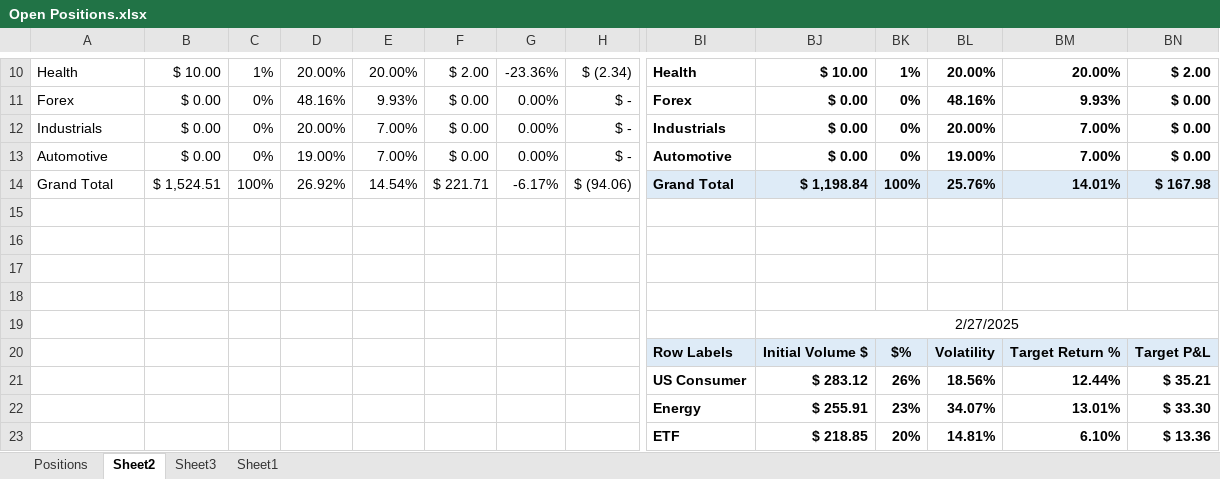
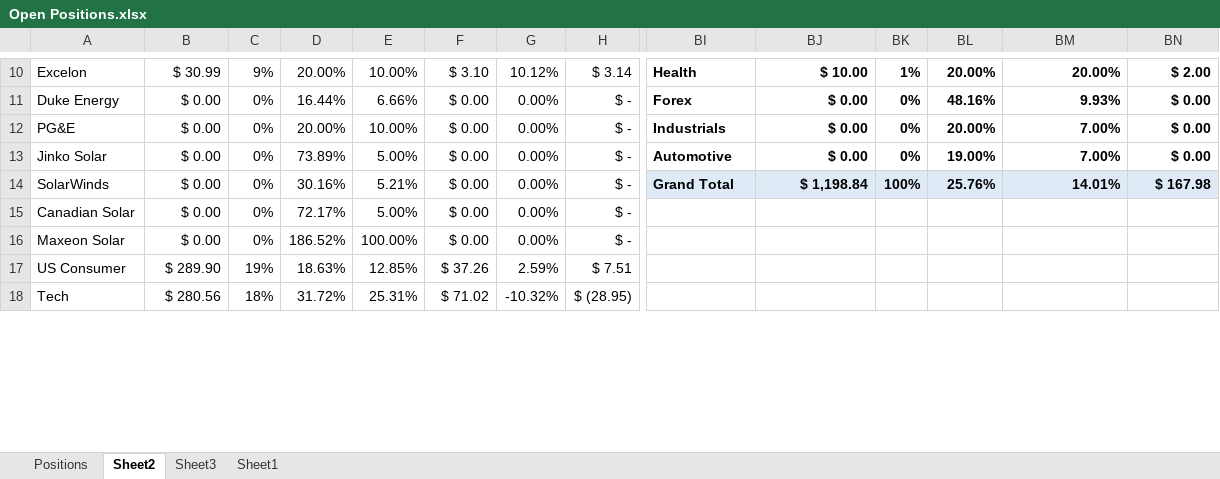
Before and after one commit to SRodWal/StockSillines, an Excel workbook: Open Positions.xlsx, sheet Sheet2, drawn as a sheet; only a part is shown, gaps mark what is left out; values as stored, in another font and other column widths than the file's, no borders; conditional formats not drawn; removed rows and columns are numbered as before the commit, all else as after; rows hold the shown columns only; the diff covers the shown part only; the diff names each change by its address in the sheet, - before the commit and + after, or states it on an @@ line.

```diff
--- a/Open Positions.xlsx (sheet Sheet2)
+++ b/Open Positions.xlsx (sheet Sheet2)
-A10: Health
+A10: Excelon
-B10: $ 10.00
+B10: $ 30.99
-C10: 1%
+C10: 9%
-E10: 20.00%
+E10: 10.00%
-F10: $ 2.00
+F10: $ 3.10
-G10: -23.36%
+G10: 10.12%
-H10: $ (2.34)
+H10: $ 3.14
-A11: Forex
+A11: Duke Energy
-D11: 48.16%
+D11: 16.44%
-E11: 9.93%
+E11: 6.66%
-A12: Industrials
+A12: PG&E
-E12: 7.00%
+E12: 10.00%
-A13: Automotive
+A13: Jinko Solar
-D13: 19.00%
+D13: 73.89%
-E13: 7.00%
+E13: 5.00%
-A14: Grand Total
+A14: SolarWinds
-B14: $ 1,524.51
+B14: $ 0.00
-C14: 100%
+C14: 0%
-D14: 26.92%
+D14: 30.16%
-E14: 14.54%
+E14: 5.21%
-F14: $ 221.71
+F14: $ 0.00
-G14: -6.17%
+G14: 0.00%
-H14: $ (94.06)
+H14: $ -
-row 15: (empty)
+row 15: Canadian Solar | $ 0.00 | 0% | 72.17% | 5.00% | $ 0.00 | 0.00% | $ -
-row 16: (empty)
+row 16: Maxeon Solar | $ 0.00 | 0% | 186.52% | 100.00% | $ 0.00 | 0.00% | $ -
-row 17: (empty)
+row 17: US Consumer | $ 289.90 | 19% | 18.63% | 12.85% | $ 37.26 | 2.59% | $ 7.51
-row 18: (empty)
+row 18: Tech | $ 280.56 | 18% | 31.72% | 25.31% | $ 71.02 | -10.32% | $ (28.95)
-row 19:  |  |  |  |  |  |  |  |  | 2/27/2025
-row 20:  |  |  |  |  |  |  |  | Row Labels | Initial Volume $ | $% | Volatility | Target Return % | Target P&L
-row 21:  |  |  |  |  |  |  |  | US Consumer | $ 283.12 | 26% | 18.56% | 12.44% | $ 35.21
-row 22:  |  |  |  |  |  |  |  | Energy | $ 255.91 | 23% | 34.07% | 13.01% | $ 33.30
-row 23:  |  |  |  |  |  |  |  | ETF | $ 218.85 | 20% | 14.81% | 6.10% | $ 13.36
```
Also changed, not shown: 7 added rows, 2 removed rows and 32 edited cells elsewhere in this sheet, sheet Positions, hidden cells, 7 other files.
